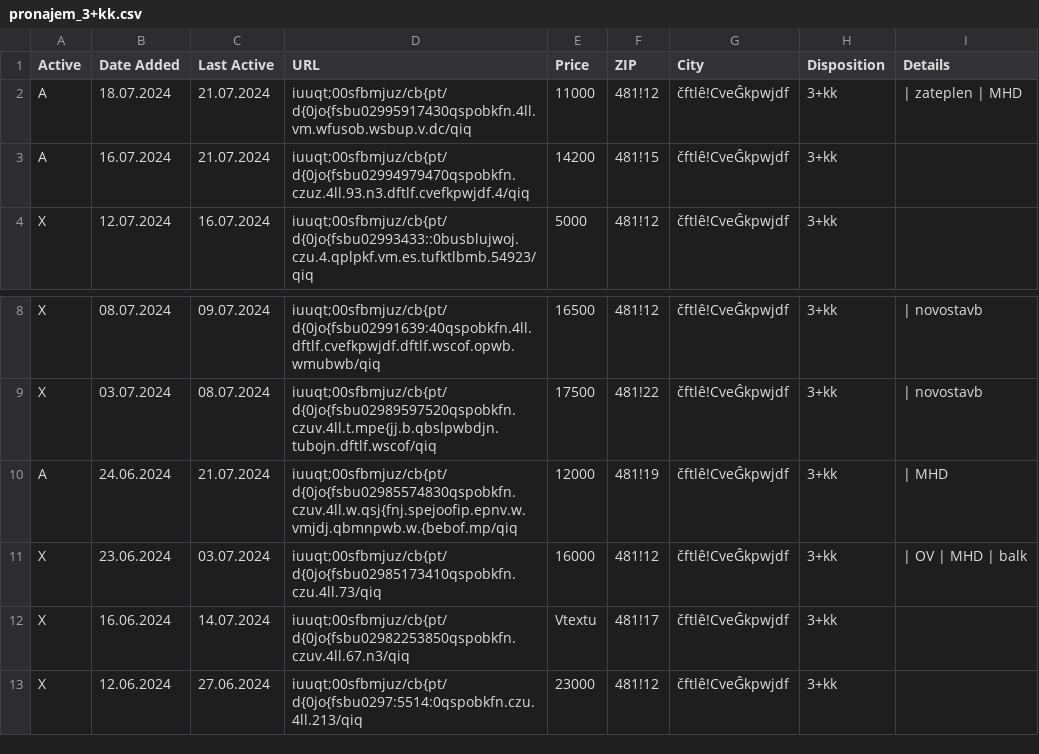
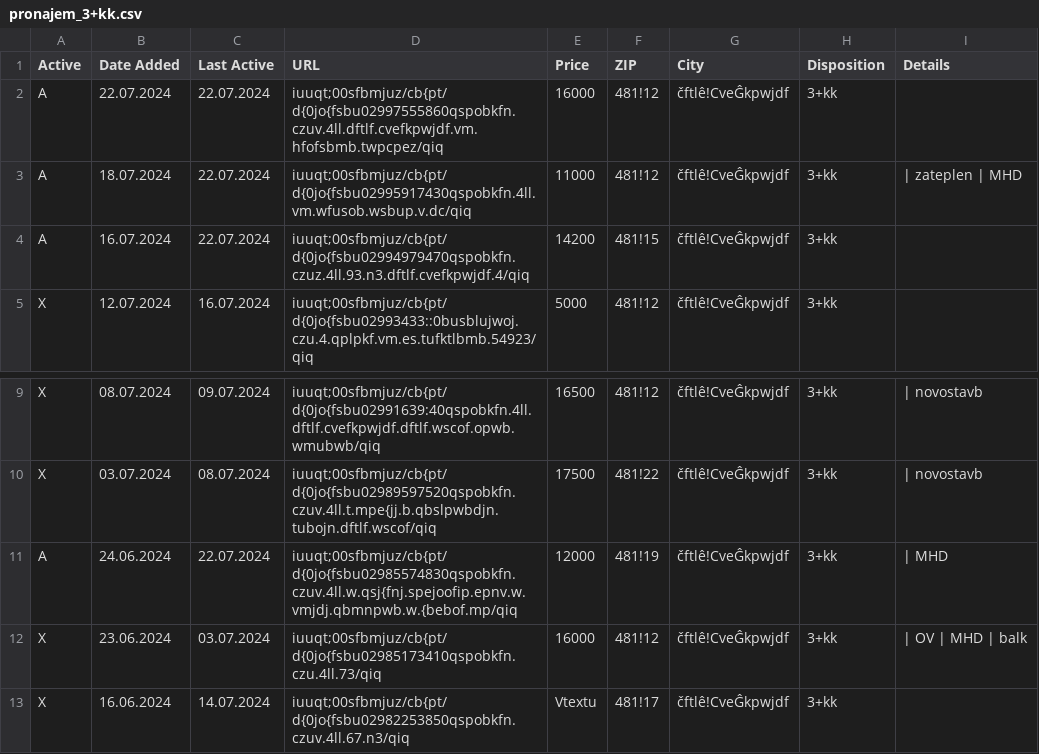
Before and after one commit to zahapat/real-watchdog, a CSV file: database/pronajem_3+kk.csv, drawn as a sheet; only a part is shown, gaps mark what is left out; the shorter side is filled out with more unchanged rows.

```diff
--- a/database/pronajem_3+kk.csv
+++ b/database/pronajem_3+kk.csv
@@ -1,4 +1,5 @@
 Active,Date Added,Last Active,URL,Price,ZIP,City,Disposition,Details
-A,18.07.2024,21.07.2024,iuuqt;00sfbmjuz/cb{pt/d{0jo{fsbu02995917430qspobkfn.4ll.vm.wfusob.wsbup.v.dc/qiq,11000,481!12,čftlê!CveĜkpwjdf,3+kk,|  zateplen  |  MHD
-A,16.07.2024,21.07.2024,iuuqt;00sfbmjuz/cb{pt/d{0jo{fsbu02994979470qspobkfn.czuz.4ll.93.n3.dftlf.cvefkpwjdf.4/qiq,14200,481!15,čftlê!CveĜkpwjdf,3+kk,""
+A,22.07.2024,22.07.2024,iuuqt;00sfbmjuz/cb{pt/d{0jo{fsbu02997555860qspobkfn.czuv.4ll.dftlf.cvefkpwjdf.vm.hfofsbmb.twpcpez/qiq,16000,481!12,čftlê!CveĜkpwjdf,3+kk,""
+A,18.07.2024,22.07.2024,iuuqt;00sfbmjuz/cb{pt/d{0jo{fsbu02995917430qspobkfn.4ll.vm.wfusob.wsbup.v.dc/qiq,11000,481!12,čftlê!CveĜkpwjdf,3+kk,|  zateplen  |  MHD
+A,16.07.2024,22.07.2024,iuuqt;00sfbmjuz/cb{pt/d{0jo{fsbu02994979470qspobkfn.czuz.4ll.93.n3.dftlf.cvefkpwjdf.4/qiq,14200,481!15,čftlê!CveĜkpwjdf,3+kk,""
 X,12.07.2024,16.07.2024,iuuqt;00sfbmjuz/cb{pt/d{0jo{fsbu02993433::0busblujwoj.czu.4.qplpkf.vm.es.tufktlbmb.54923/qiq,5000,481!12,čftlê!CveĜkpwjdf,3+kk,""
@@ -9,3 +10,3 @@ X,08.07.2024,09.07.2024,iuuqt;00sfbmjuz/cb{pt/d{0jo{fsbu02991639:40qspobkfn.4ll.
 X,03.07.2024,08.07.2024,iuuqt;00sfbmjuz/cb{pt/d{0jo{fsbu02989597520qspobkfn.czuv.4ll.t.mpe{jj.b.qbslpwbdjn.tubojn.dftlf.wscof/qiq,17500,481!22,čftlê!CveĜkpwjdf,3+kk,|  novostavb
-A,24.06.2024,21.07.2024,iuuqt;00sfbmjuz/cb{pt/d{0jo{fsbu02985574830qspobkfn.czuv.4ll.w.qsj{fnj.spejoofip.epnv.w.vmjdj.qbmnpwb.w.{bebof.mp/qiq,12000,481!19,čftlê!CveĜkpwjdf,3+kk,|  MHD
+A,24.06.2024,22.07.2024,iuuqt;00sfbmjuz/cb{pt/d{0jo{fsbu02985574830qspobkfn.czuv.4ll.w.qsj{fnj.spejoofip.epnv.w.vmjdj.qbmnpwb.w.{bebof.mp/qiq,12000,481!19,čftlê!CveĜkpwjdf,3+kk,|  MHD
 X,23.06.2024,03.07.2024,iuuqt;00sfbmjuz/cb{pt/d{0jo{fsbu02985173410qspobkfn.czu.4ll.73/qiq,16000,481!12,čftlê!CveĜkpwjdf,3+kk,|  OV  |  MHD  |  balk
```
Also changed, not shown: database/prodej_1+1.csv, database/prodej_3+1.csv, 9 other files.
